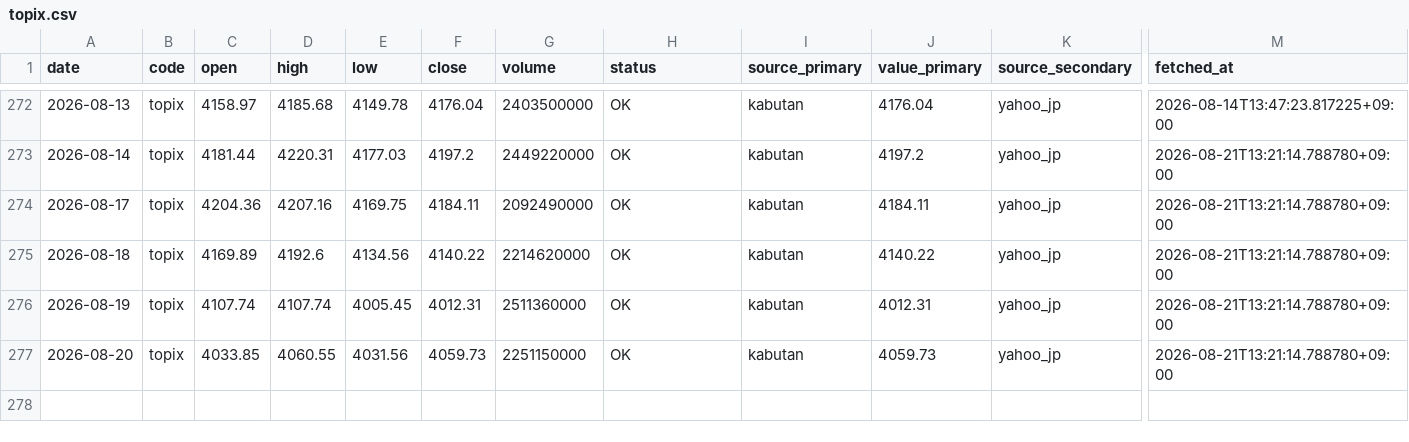
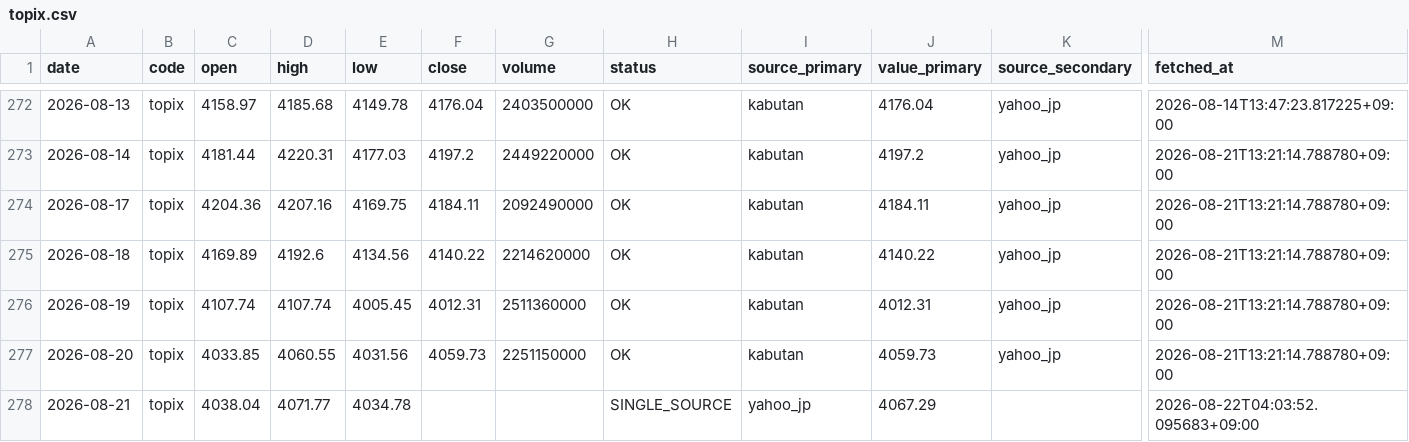
Before and after one commit to scioltoharumi/kabu-ledger, a CSV file: data/indices/topix.csv, drawn as a sheet; only a part is shown, gaps mark what is left out; rows hold the shown columns only; the diff names each change by its address in the sheet, - before the commit and + after, or states it on an @@ line.

```diff
--- a/data/indices/topix.csv
+++ b/data/indices/topix.csv
+row 278: 2026-08-21 | topix | 4038.04 | 4071.77 | 4034.78 |  |  | SINGLE_SOURCE | yahoo_jp | 4067.29 |  | 2026-08-22T04:03:52.095683+09:00
```
Also changed, not shown: data/prices/daily.csv, 2 other files.
